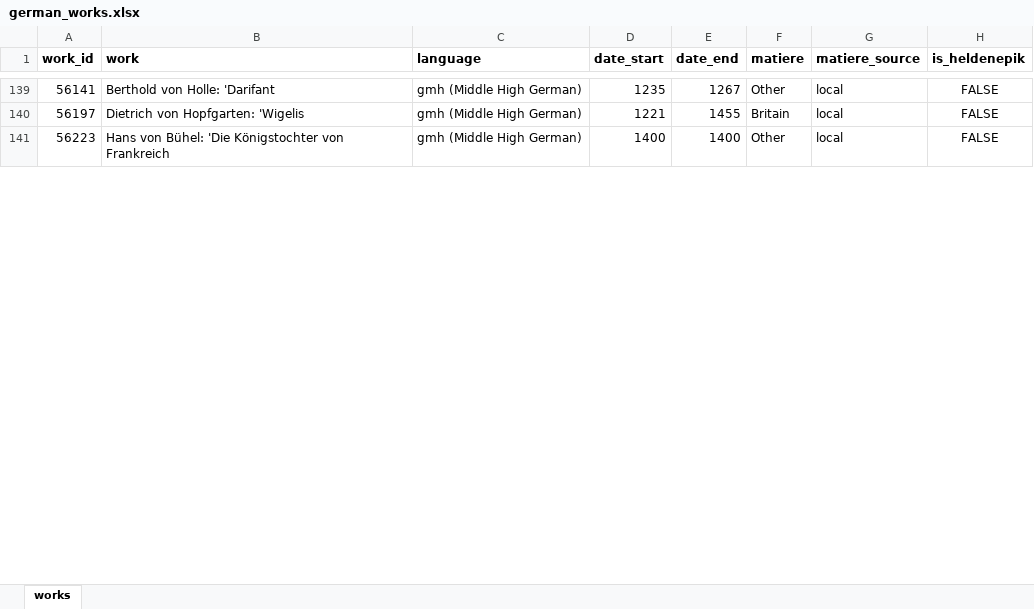
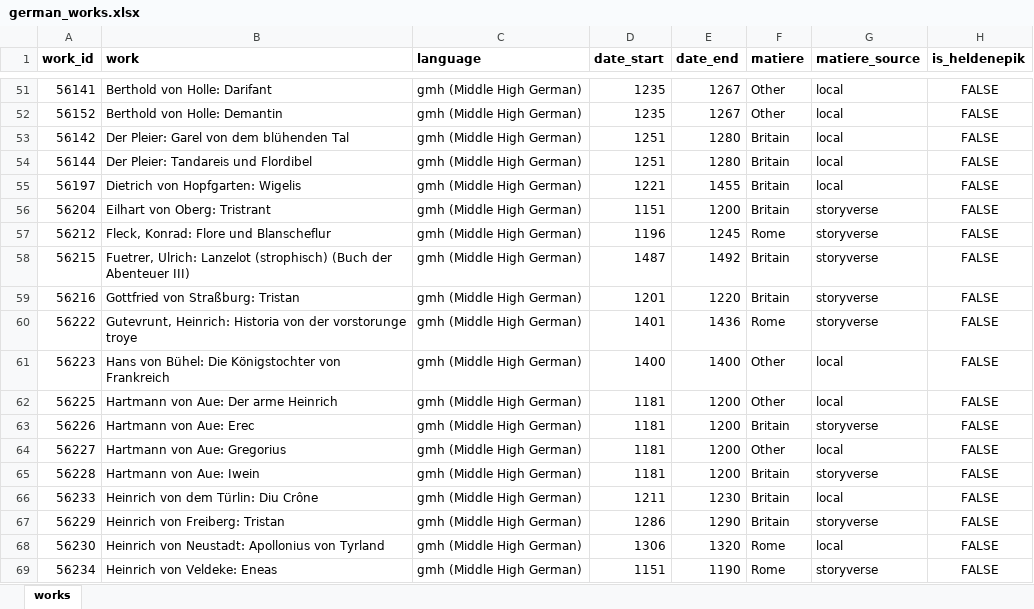
Before and after one commit to mikekestemont/mitueberlierung, an Excel workbook: data/german_works.xlsx, sheet works, drawn as a sheet; only a part is shown, gaps mark what is left out; values as stored, in another font and other column widths than the file's, no borders; addresses are those after the commit; the diff covers the shown part only; the diff names each change by its address in the sheet, - before the commit and + after, or states it on an @@ line.

```diff
--- a/data/german_works.xlsx (sheet works)
+++ b/data/german_works.xlsx (sheet works)
-B51 (work): Berthold von Holle: 'Darifant
+B51 (work): Berthold von Holle: Darifant
+row 52: 56152 | Berthold von Holle: Demantin | gmh (Middle High German) | 1235 | 1267 | Other | local | FALSE
+row 53: 56142 | Der Pleier: Garel von dem blühenden Tal | gmh (Middle High German) | 1251 | 1280 | Britain | local | FALSE
+row 54: 56144 | Der Pleier: Tandareis und Flordibel | gmh (Middle High German) | 1251 | 1280 | Britain | local | FALSE
-B55 (work): Dietrich von Hopfgarten: 'Wigelis
+B55 (work): Dietrich von Hopfgarten: Wigelis
+row 56: 56204 | Eilhart von Oberg: Tristrant | gmh (Middle High German) | 1151 | 1200 | Britain | storyverse | FALSE
+row 57: 56212 | Fleck, Konrad: Flore und Blanscheflur | gmh (Middle High German) | 1196 | 1245 | Rome | storyverse | FALSE
+row 58: 56215 | Fuetrer, Ulrich: Lanzelot (strophisch) (Buch der Abenteuer III) | gmh (Middle High German) | 1487 | 1492 | Britain | storyverse | FALSE
+row 59: 56216 | Gottfried von Straßburg: Tristan | gmh (Middle High German) | 1201 | 1220 | Britain | storyverse | FALSE
+row 60: 56222 | Gutevrunt, Heinrich: Historia von der vorstorunge troye | gmh (Middle High German) | 1401 | 1436 | Rome | storyverse | FALSE
-B61 (work): …von Bühel: 'Die Königstochter von…
+B61 (work): …von Bühel: Die Königstochter von…
+row 62: 56225 | Hartmann von Aue: Der arme Heinrich | gmh (Middle High German) | 1181 | 1200 | Other | local | FALSE
+row 63: 56226 | Hartmann von Aue: Erec | gmh (Middle High German) | 1181 | 1200 | Britain | storyverse | FALSE
+row 64: 56227 | Hartmann von Aue: Gregorius | gmh (Middle High German) | 1181 | 1200 | Other | local | FALSE
+row 65: 56228 | Hartmann von Aue: Iwein | gmh (Middle High German) | 1181 | 1200 | Britain | storyverse | FALSE
+row 66: 56233 | Heinrich von dem Türlin: Diu Crône | gmh (Middle High German) | 1211 | 1230 | Britain | local | FALSE
+row 67: 56229 | Heinrich von Freiberg: Tristan | gmh (Middle High German) | 1286 | 1290 | Britain | storyverse | FALSE
+row 68: 56230 | Heinrich von Neustadt: Apollonius von Tyrland | gmh (Middle High German) | 1306 | 1320 | Rome | local | FALSE
+row 69: 56234 | Heinrich von Veldeke: Eneas | gmh (Middle High German) | 1151 | 1190 | Rome | storyverse | FALSE
```
Also changed, not shown: 50 added rows, 66 removed rows, 49 moved rows and 5 edited cells elsewhere in this sheet, data/french_works.xlsx, 11 other files.
